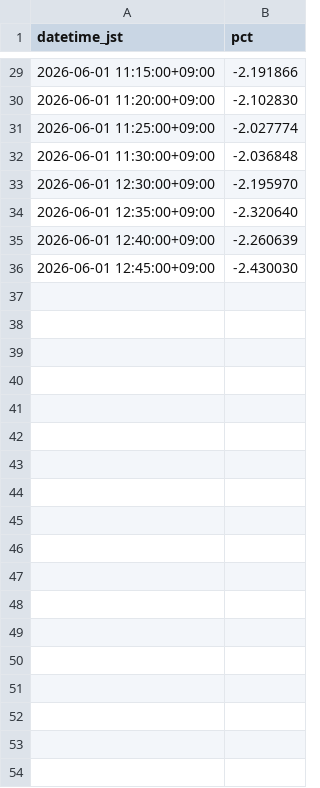
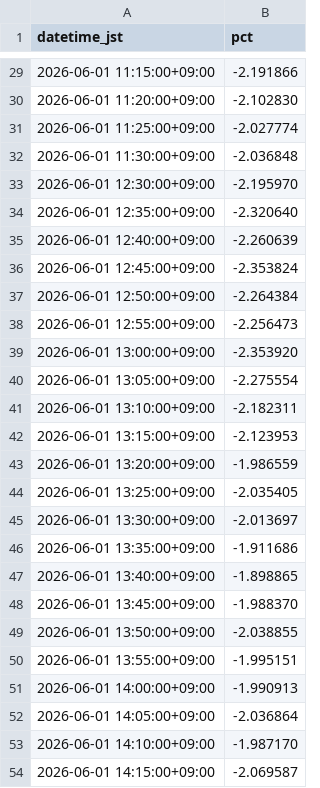
Before and after one commit to SakuraIndex/RETAIL-7, a CSV file: docs/outputs/retail_7_intraday.csv, drawn as a sheet; only a part is shown, gaps mark what is left out; the diff covers the shown part only.

```diff
--- a/docs/outputs/retail_7_intraday.csv
+++ b/docs/outputs/retail_7_intraday.csv
@@ -35,2 +35,20 @@ datetime_jst,pct
 2026-06-01 12:40:00+09:00,-2.260639
-2026-06-01 12:45:00+09:00,-2.430030
+2026-06-01 12:45:00+09:00,-2.353824
+2026-06-01 12:50:00+09:00,-2.264384
+2026-06-01 12:55:00+09:00,-2.256473
+2026-06-01 13:00:00+09:00,-2.353920
+2026-06-01 13:05:00+09:00,-2.275554
+2026-06-01 13:10:00+09:00,-2.182311
+2026-06-01 13:15:00+09:00,-2.123953
+2026-06-01 13:20:00+09:00,-1.986559
+2026-06-01 13:25:00+09:00,-2.035405
+2026-06-01 13:30:00+09:00,-2.013697
+2026-06-01 13:35:00+09:00,-1.911686
+2026-06-01 13:40:00+09:00,-1.898865
+2026-06-01 13:45:00+09:00,-1.988370
+2026-06-01 13:50:00+09:00,-2.038855
+2026-06-01 13:55:00+09:00,-1.995151
+2026-06-01 14:00:00+09:00,-1.990913
+2026-06-01 14:05:00+09:00,-2.036864
+2026-06-01 14:10:00+09:00,-1.987170
+2026-06-01 14:15:00+09:00,-2.069587
```
Also changed, not shown: 13 added rows elsewhere in this file, 5 other files.
